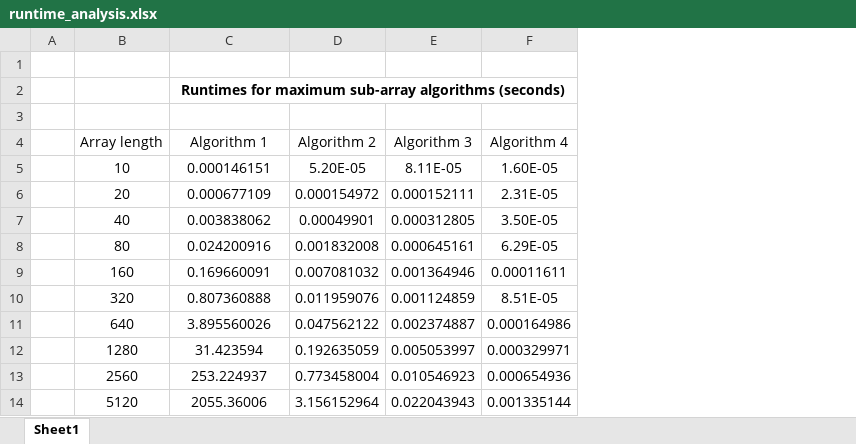
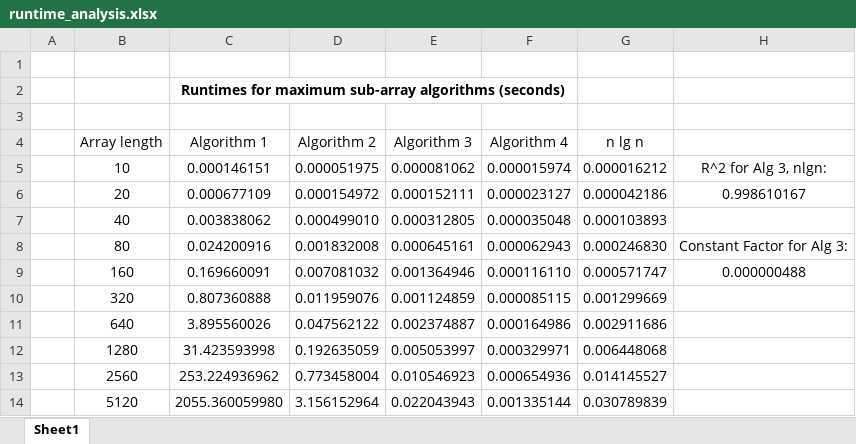
Before and after one commit to EliasRademacher/CS325, an Excel workbook: runtime_analysis.xlsx, sheet Sheet1, drawn as a sheet; values as stored, in another font and other column widths than the file's, no borders; charts and pictures not drawn; the diff names each change by its address in the sheet, - before the commit and + after, or states it on an @@ line.

Commit message:
Add log-log plot of runtimes to spreadsheet

```diff
--- a/runtime_analysis.xlsx (sheet Sheet1)
+++ b/runtime_analysis.xlsx (sheet Sheet1)
+column G (n lg n), rows 5-14: 0.000016212 | 0.000042186 | 0.000103893 | 0.000246830 | 0.000571747 | 0.001299669 | 0.002911686 | 0.006448068 | 0.014145527 | 0.030789839
+column H, rows 5-9: R^2 for Alg 3, nlgn: | 0.998610167 |  | Constant Factor for Alg 3: | 0.000000488
-D5 (Algorithm 2): 5.20E-05
+D5 (Algorithm 2): 0.000051975
-E5 (Algorithm 3): 8.11E-05
+E5 (Algorithm 3): 0.000081062
-F5 (Algorithm 4): 1.60E-05
+F5 (Algorithm 4): 0.000015974
-F6 (Algorithm 4): 2.31E-05
+F6 (Algorithm 4): 0.000023127
-D7 (Algorithm 2): 0.00049901
+D7 (Algorithm 2): 0.000499010
-F7 (Algorithm 4): 3.50E-05
+F7 (Algorithm 4): 0.000035048
-F8 (Algorithm 4): 6.29E-05
+F8 (Algorithm 4): 0.000062943
-F9 (Algorithm 4): 0.00011611
+F9 (Algorithm 4): 0.000116110
-F10 (Algorithm 4): 8.51E-05
+F10 (Algorithm 4): 0.000085115
-C12 (Algorithm 1): 31.423594
+C12 (Algorithm 1): 31.423593998
-C13 (Algorithm 1): 253.224937
+C13 (Algorithm 1): 253.224936962
-C14 (Algorithm 1): 2055.36006
+C14 (Algorithm 1): 2055.360059980
```
Also changed, not shown: charts or pictures.
